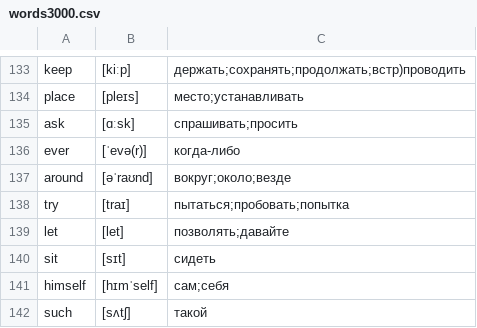
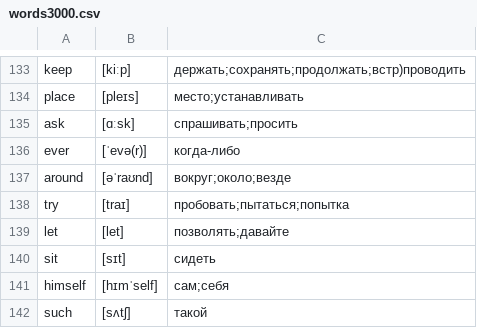
Before and after one commit to kotvickiy/english3000, a CSV file: words3000.csv, drawn as a sheet; only a part is shown, gaps mark what is left out.

```diff
--- a/words3000.csv
+++ b/words3000.csv
@@ -137,3 +137,3 @@ ever,[ˈevə(r)],когда-либо
 around,[əˈraʊnd],вокруг;около;везде
-try,[traɪ],пытаться;пробовать;попытка
+try,[traɪ],пробовать;пытаться;попытка
 let,[let],позволять;давайте
```
